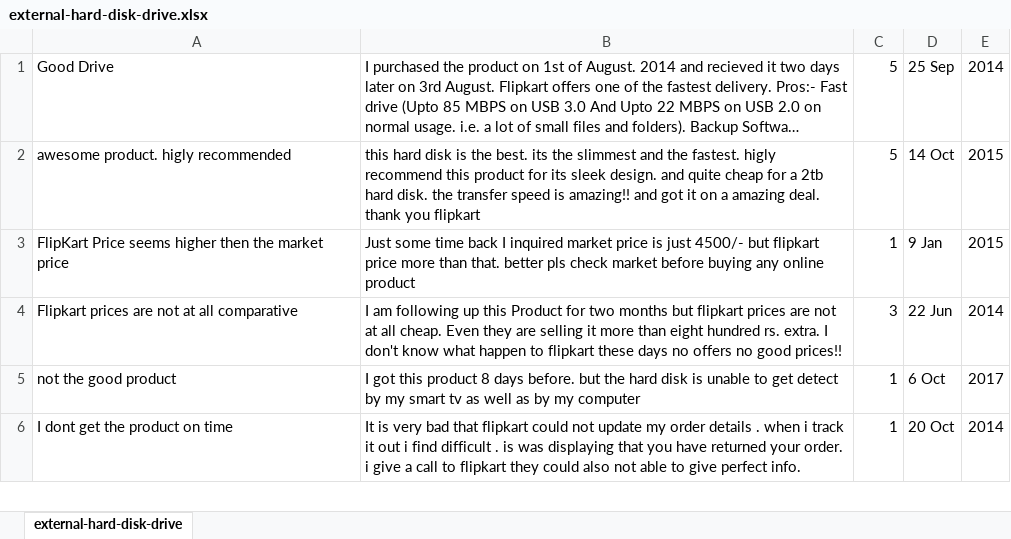
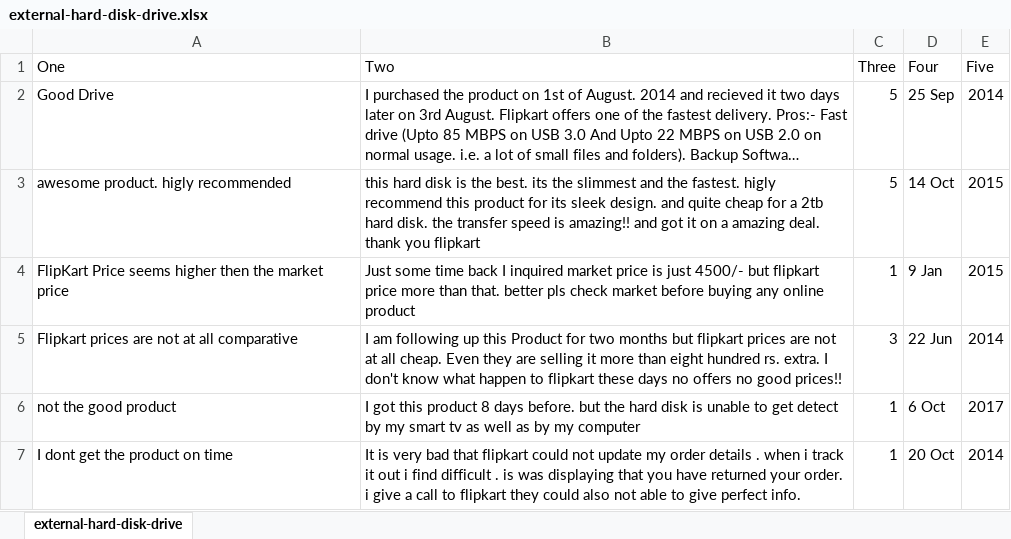
Before and after one commit to rohegde7/user_reviews_analysis, an Excel workbook: external-hard-disk-drive.xlsx, sheet external-hard-disk-drive, drawn as a sheet; only a part is shown; long unchanged cells end in …; values as stored, in another font and other column widths than the file's, no borders; the diff names each change by its address in the sheet, - before the commit and + after, or states it on an @@ line.

Commit message:
Initial gathering of data done

```diff
--- a/external-hard-disk-drive.xlsx (sheet external-hard-disk-drive)
+++ b/external-hard-disk-drive.xlsx (sheet external-hard-disk-drive)
+row 1: One | Two | Three | Four | Five
```
Also changed, not shown: 2 other files.
